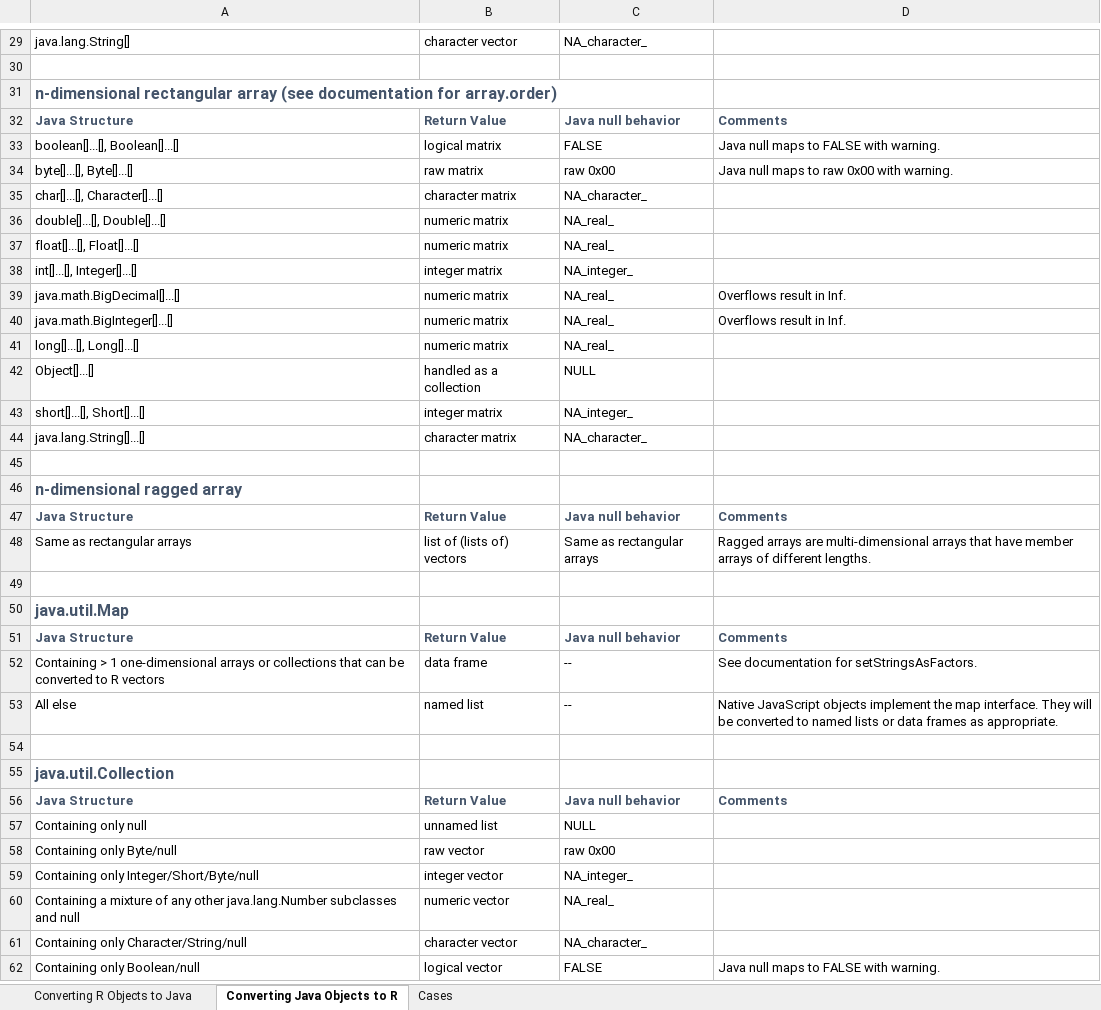
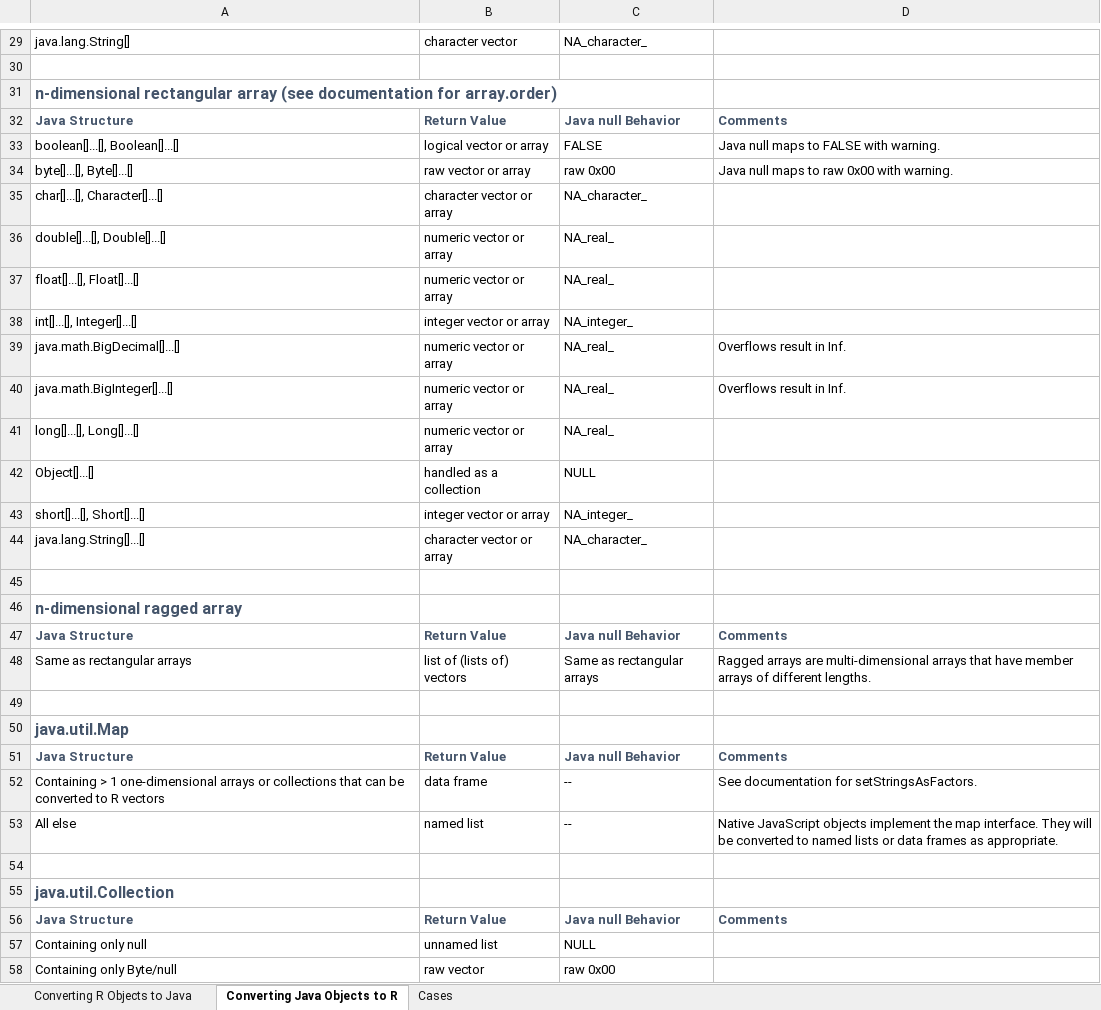
Before and after one commit to floidgilbert/jdx, an Excel workbook: mapping.xlsx, sheet Converting Java Objects to R, drawn as a sheet; only a part is shown, gaps mark what is left out; the shorter side is filled out with more unchanged rows; values as stored, in another font and other column widths than the file's, no borders; the diff covers the shown part only; the diff names each change by its address in the sheet, - before the commit and + after, or states it on an @@ line.

```diff
--- a/mapping.xlsx (sheet Converting Java Objects to R)
+++ b/mapping.xlsx (sheet Converting Java Objects to R)
-C32: Java null behavior
+C32: Java null Behavior
-B33: logical matrix
+B33: logical vector or array
-B34: raw matrix
+B34: raw vector or array
-B35: character matrix
+B35: character vector or array
-B36:B37: numeric matrix
+B36:B37: numeric vector or array
-B38: integer matrix
+B38: integer vector or array
-B39:B41: numeric matrix
+B39:B41: numeric vector or array
-B43: integer matrix
+B43: integer vector or array
-B44: character matrix
+B44: character vector or array
-C47: Java null behavior
+C47: Java null Behavior
-C51: Java null behavior
+C51: Java null Behavior
-C56: Java null behavior
+C56: Java null Behavior
```
Also changed, not shown: 2 edited cells elsewhere in this sheet, 3 other files.
